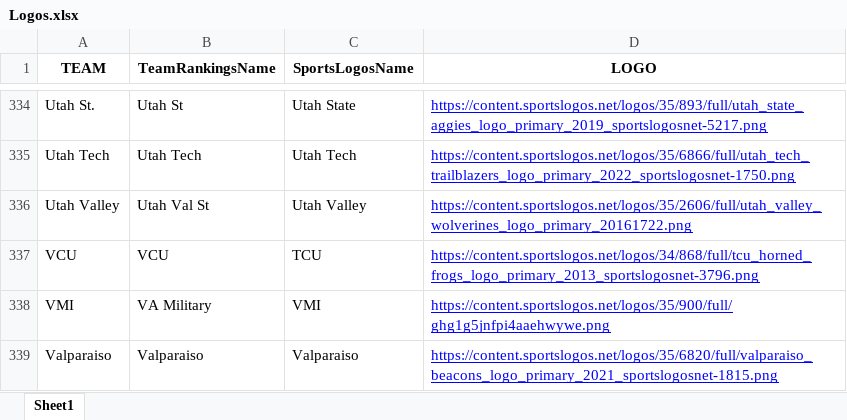
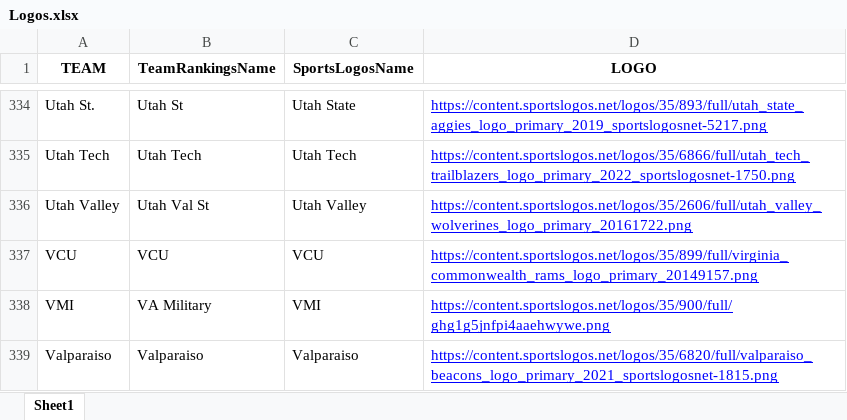
Before and after one commit to DSchof1/CBB-Stats, an Excel workbook: Logos.xlsx, sheet Sheet1, drawn as a sheet; only a part is shown, gaps mark what is left out; values as stored, in another font and other column widths than the file's, no borders; charts and pictures not drawn; the diff names each change by its address in the sheet, - before the commit and + after, or states it on an @@ line.

Commit message:
VCU fix

```diff
--- a/Logos.xlsx (sheet Sheet1)
+++ b/Logos.xlsx (sheet Sheet1)
-C337 (SportsLogosName): TCU
+C337 (SportsLogosName): VCU
-D337 (LOGO): https://content.sportslogos.net/logos/34/868/full/tcu_horned_frogs_logo_primary_2013_sportslogosnet-3796.png
+D337 (LOGO): https://content.sportslogos.net/logos/35/899/full/virginia_commonwealth_rams_logo_primary_20149157.png
```
